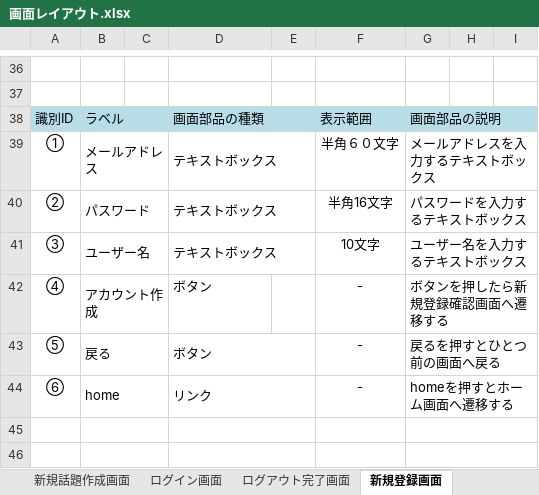
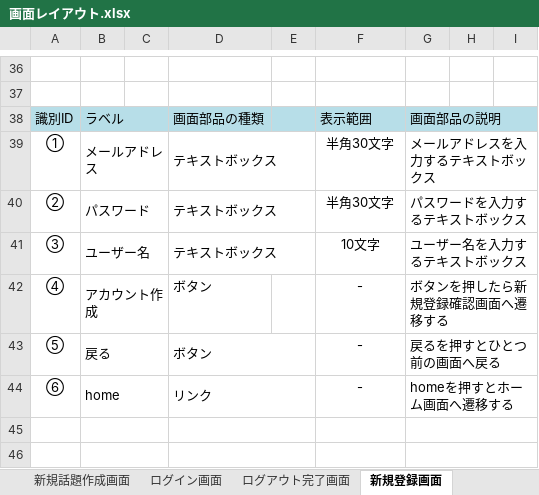
Before and after one commit to fujimondesu/2023Dev3Early, an Excel workbook: 02_画面設計書・モックアップ/画面レイアウト.xlsx, sheet 新規登録画面, drawn as a sheet; only a part is shown, gaps mark what is left out; values as stored, in another font and other column widths than the file's, no borders; charts and pictures not drawn; the diff names each change by its address in the sheet, - before the commit and + after, or states it on an @@ line.

```diff
--- a/02_画面設計書・モックアップ/画面レイアウト.xlsx (sheet 新規登録画面)
+++ b/02_画面設計書・モックアップ/画面レイアウト.xlsx (sheet 新規登録画面)
-F39: 半角６０文字
+F39: 半角30文字
-F40: 半角16文字
+F40: 半角30文字
```
Also changed, not shown: sheet ログイン画面, sheet 表紙.
